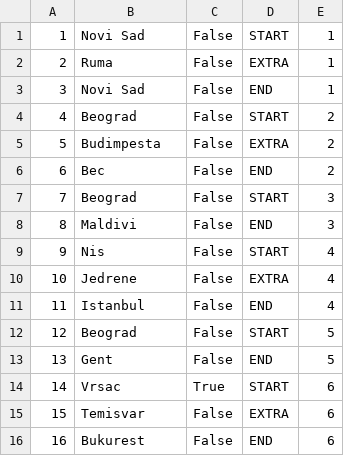
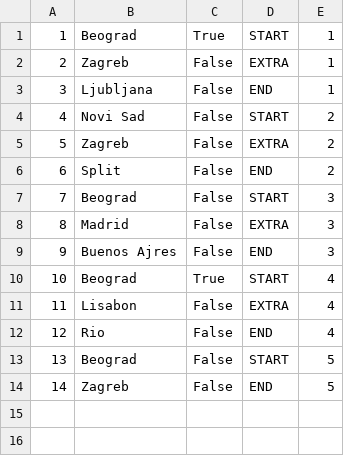
Before and after one commit to uslje13/turisticka-agencija, a CSV file: TravelAgency/Resources/Data/checkpoints.csv, drawn as a sheet; removed rows and columns are numbered as before the commit, all else as after; the diff names each change by its address in the sheet, - before the commit and + after, or states it on an @@ line.

```diff
--- a/TravelAgency/Resources/Data/checkpoints.csv
+++ b/TravelAgency/Resources/Data/checkpoints.csv
-B1: Novi Sad
+B1: Beograd
-C1: False
+C1: True
-B2: Ruma
+B2: Zagreb
-B3: Novi Sad
+B3: Ljubljana
-B4: Beograd
+B4: Novi Sad
-B5: Budimpesta
+B5: Zagreb
-B6: Bec
+B6: Split
+row 8: 8 | Madrid | False | EXTRA | 3
@@ column A renumbered between rows 9 and 14 @@
-B9: Maldivi
+B9: Buenos Ajres
-B10: Nis
+B10: Beograd
-C10: False
+C10: True
-B11: Jedrene
+B11: Lisabon
-B12: Istanbul
+B12: Rio
-B14: Gent
+B14: Zagreb
-row 14: 14 | Vrsac | True | START | 6
-row 15: 15 | Temisvar | False | EXTRA | 6
-row 16: 16 | Bukurest | False | END | 6
```
Also changed, not shown: TravelAgency/Resources/Data/tours.csv, 28 other files.
